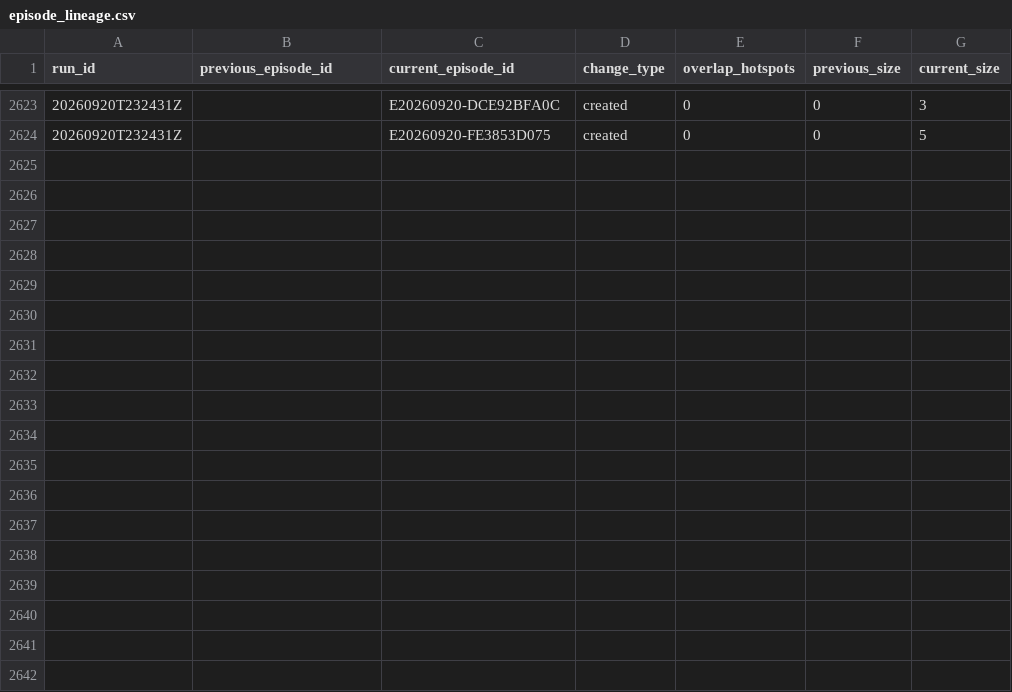
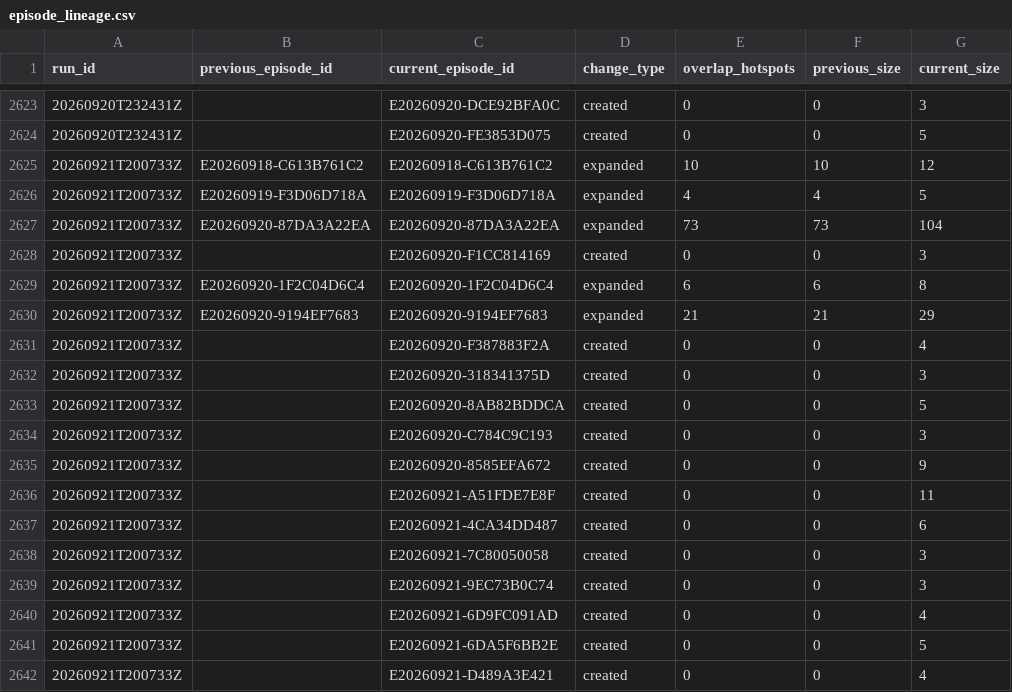
Before and after one commit to jcgomezga/puntos-calor-colombia-dashboard, a CSV file: data/episodes/episode_lineage.csv, drawn as a sheet; only a part is shown, gaps mark what is left out.

```diff
--- a/data/episodes/episode_lineage.csv
+++ b/data/episodes/episode_lineage.csv
@@ -2624 +2624,19 @@ run_id,previous_episode_id,current_episode_id,change_type,overlap_hotspots,previ
 20260920T232431Z,,E20260920-FE3853D075,created,0,0,5
+20260921T200733Z,E20260918-C613B761C2,E20260918-C613B761C2,expanded,10,10,12
+20260921T200733Z,E20260919-F3D06D718A,E20260919-F3D06D718A,expanded,4,4,5
+20260921T200733Z,E20260920-87DA3A22EA,E20260920-87DA3A22EA,expanded,73,73,104
+20260921T200733Z,,E20260920-F1CC814169,created,0,0,3
+20260921T200733Z,E20260920-1F2C04D6C4,E20260920-1F2C04D6C4,expanded,6,6,8
+20260921T200733Z,E20260920-9194EF7683,E20260920-9194EF7683,expanded,21,21,29
+20260921T200733Z,,E20260920-F387883F2A,created,0,0,4
+20260921T200733Z,,E20260920-318341375D,created,0,0,3
+20260921T200733Z,,E20260920-8AB82BDDCA,created,0,0,5
+20260921T200733Z,,E20260920-C784C9C193,created,0,0,3
+20260921T200733Z,,E20260920-8585EFA672,created,0,0,9
+20260921T200733Z,,E20260921-A51FDE7E8F,created,0,0,11
+20260921T200733Z,,E20260921-4CA34DD487,created,0,0,6
+20260921T200733Z,,E20260921-7C80050058,created,0,0,3
+20260921T200733Z,,E20260921-9EC73B0C74,created,0,0,3
+20260921T200733Z,,E20260921-6D9FC091AD,created,0,0,4
+20260921T200733Z,,E20260921-6DA5F6BB2E,created,0,0,5
+20260921T200733Z,,E20260921-D489A3E421,created,0,0,4
```
Also changed, not shown: data/episodes/episodes.csv, data/metadata/run_log.csv, 27 other files.
